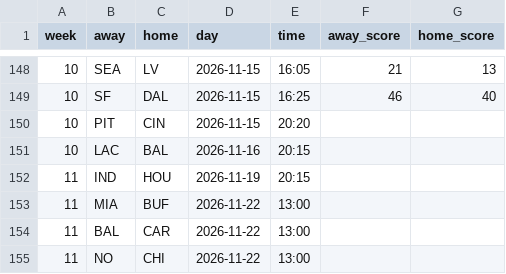
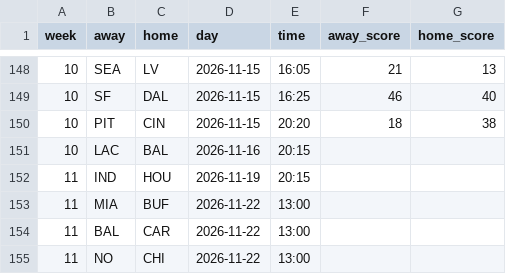
Before and after one commit to topher-darnell/mock-draft, a CSV file: mockdraft/fantasy_schedule.csv, drawn as a sheet; only a part is shown, gaps mark what is left out.

```diff
--- a/mockdraft/fantasy_schedule.csv
+++ b/mockdraft/fantasy_schedule.csv
@@ -149,3 +149,3 @@ week,away,home,day,time,away_score,home_score
 10,SF,DAL,2026-11-15,16:25,46,40
-10,PIT,CIN,2026-11-15,20:20,,
+10,PIT,CIN,2026-11-15,20:20,18,38
 10,LAC,BAL,2026-11-16,20:15,,
```
Also changed, not shown: 27 other files.
